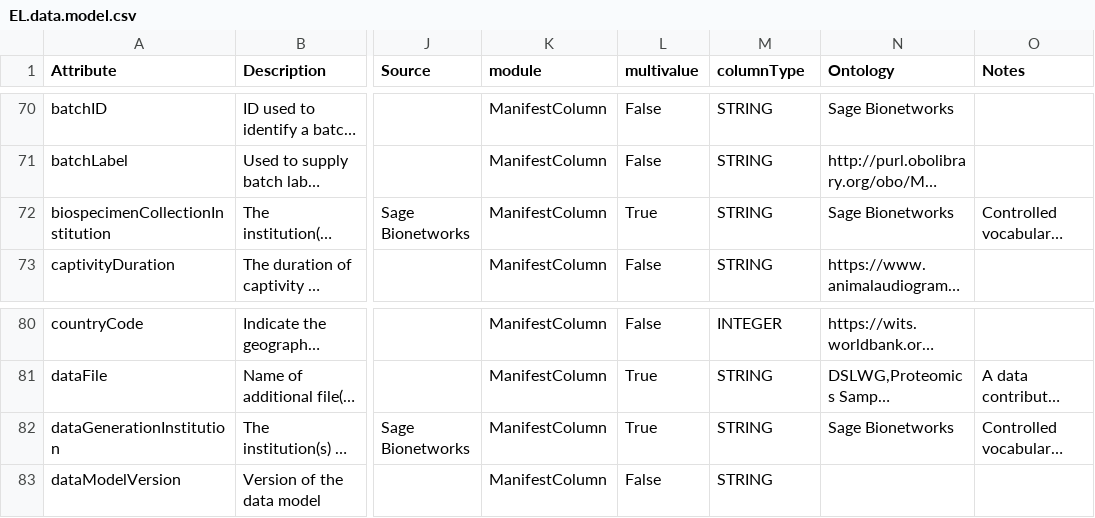
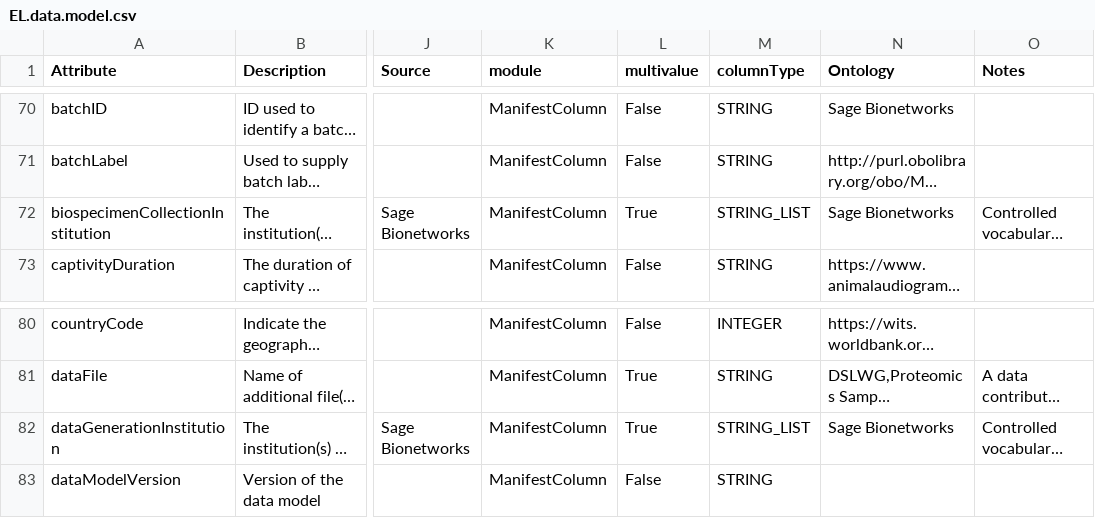
Before and after one commit to eliteportal/data-models, a CSV file: EL.data.model.csv, drawn as a sheet; only a part is shown, gaps mark what is left out; long unchanged cells end in …; the diff names each change by its address in the sheet, - before the commit and + after, or states it on an @@ line.

```diff
--- a/EL.data.model.csv
+++ b/EL.data.model.csv
-M72 (columnType): STRING
+M72 (columnType): STRING_LIST
-M82 (columnType): STRING
+M82 (columnType): STRING_LIST
```
